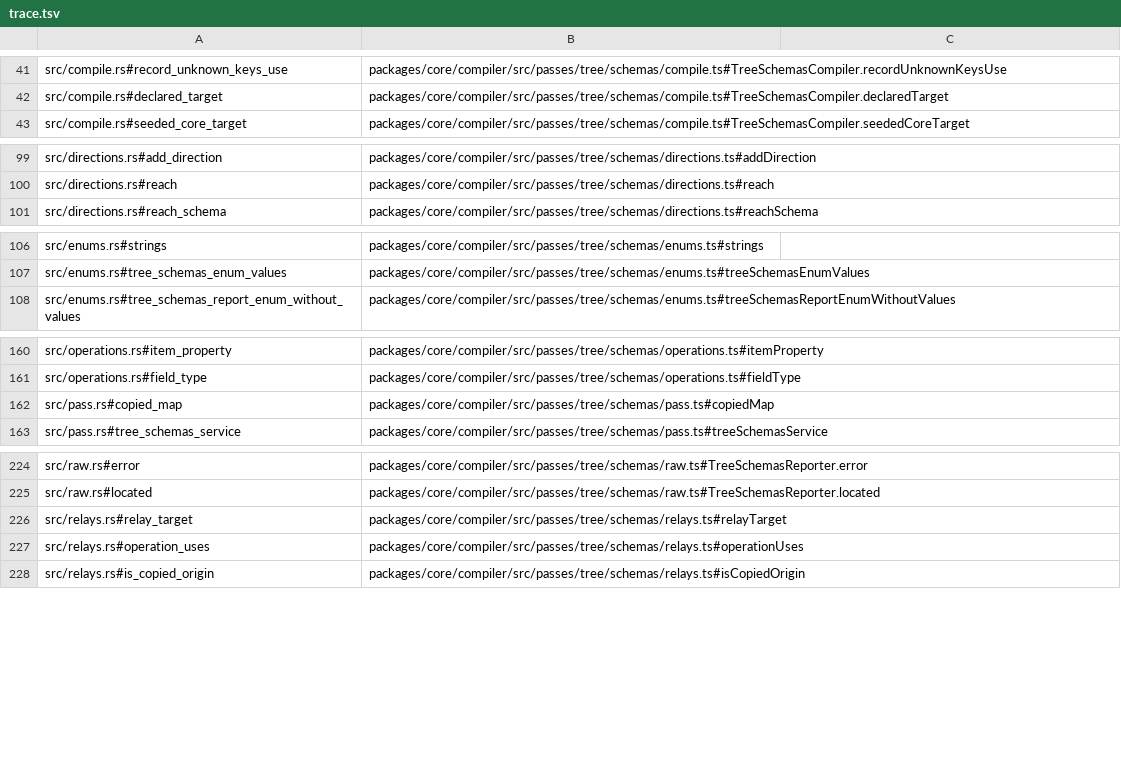
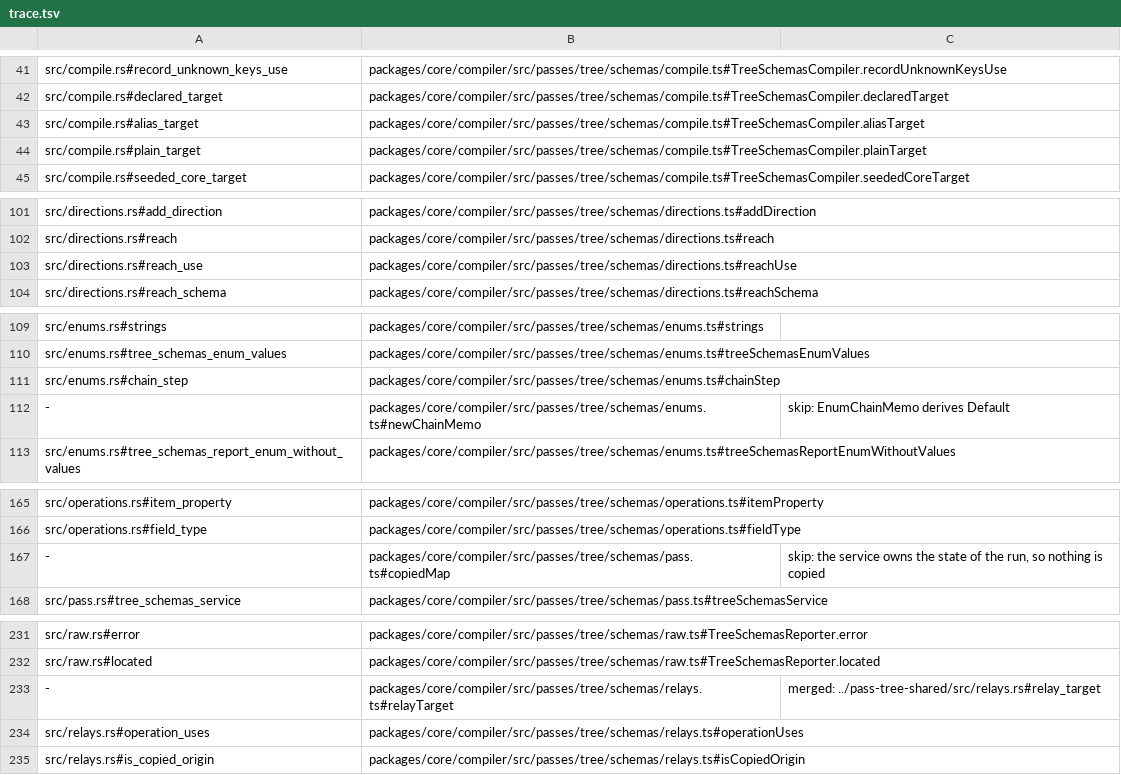
Before and after one commit to jubasse/seampact, a TSV file: crates/pass-tree-schemas/trace.tsv, drawn as a sheet; only a part is shown, gaps mark what is left out; the diff covers the shown part only.

```diff
--- a/crates/pass-tree-schemas/trace.tsv
+++ b/crates/pass-tree-schemas/trace.tsv
@@ -42,2 +42,4 @@ src/compile.rs#record_unknown_keys_use	packages/core/compiler/src/passes/tree/sc
 src/compile.rs#declared_target	packages/core/compiler/src/passes/tree/schemas/compile.ts#TreeSchemasCompiler.declaredTarget
+src/compile.rs#alias_target	packages/core/compiler/src/passes/tree/schemas/compile.ts#TreeSchemasCompiler.aliasTarget
+src/compile.rs#plain_target	packages/core/compiler/src/passes/tree/schemas/compile.ts#TreeSchemasCompiler.plainTarget
 src/compile.rs#seeded_core_target	packages/core/compiler/src/passes/tree/schemas/compile.ts#TreeSchemasCompiler.seededCoreTarget
@@ -100,2 +102,3 @@ src/directions.rs#add_direction	packages/core/compiler/src/passes/tree/schemas/d
 src/directions.rs#reach	packages/core/compiler/src/passes/tree/schemas/directions.ts#reach
+src/directions.rs#reach_use	packages/core/compiler/src/passes/tree/schemas/directions.ts#reachUse
 src/directions.rs#reach_schema	packages/core/compiler/src/passes/tree/schemas/directions.ts#reachSchema
@@ -107,2 +110,4 @@ src/enums.rs#strings	packages/core/compiler/src/passes/tree/schemas/enums.ts#str
 src/enums.rs#tree_schemas_enum_values	packages/core/compiler/src/passes/tree/schemas/enums.ts#treeSchemasEnumValues
+src/enums.rs#chain_step	packages/core/compiler/src/passes/tree/schemas/enums.ts#chainStep
+-	packages/core/compiler/src/passes/tree/schemas/enums.ts#newChainMemo	skip: EnumChainMemo derives Default
 src/enums.rs#tree_schemas_report_enum_without_values	packages/core/compiler/src/passes/tree/schemas/enums.ts#treeSchemasReportEnumWithoutValues
@@ -161,3 +166,3 @@ src/operations.rs#item_property	packages/core/compiler/src/passes/tree/schemas/o
 src/operations.rs#field_type	packages/core/compiler/src/passes/tree/schemas/operations.ts#fieldType
-src/pass.rs#copied_map	packages/core/compiler/src/passes/tree/schemas/pass.ts#copiedMap
+-	packages/core/compiler/src/passes/tree/schemas/pass.ts#copiedMap	skip: the service owns the state of the run, so nothing is copied
 src/pass.rs#tree_schemas_service	packages/core/compiler/src/passes/tree/schemas/pass.ts#treeSchemasService
@@ -225,3 +232,3 @@ src/raw.rs#error	packages/core/compiler/src/passes/tree/schemas/raw.ts#TreeSchem
 src/raw.rs#located	packages/core/compiler/src/passes/tree/schemas/raw.ts#TreeSchemasReporter.located
-src/relays.rs#relay_target	packages/core/compiler/src/passes/tree/schemas/relays.ts#relayTarget
+-	packages/core/compiler/src/passes/tree/schemas/relays.ts#relayTarget	merged: ../pass-tree-shared/src/relays.rs#relay_target
 src/relays.rs#operation_uses	packages/core/compiler/src/passes/tree/schemas/relays.ts#operationUses
```
Also changed, not shown: 2 added rows elsewhere in this file, crates/ir/trace.tsv, crates/pass-access-rights/trace.tsv, 23 other files.
